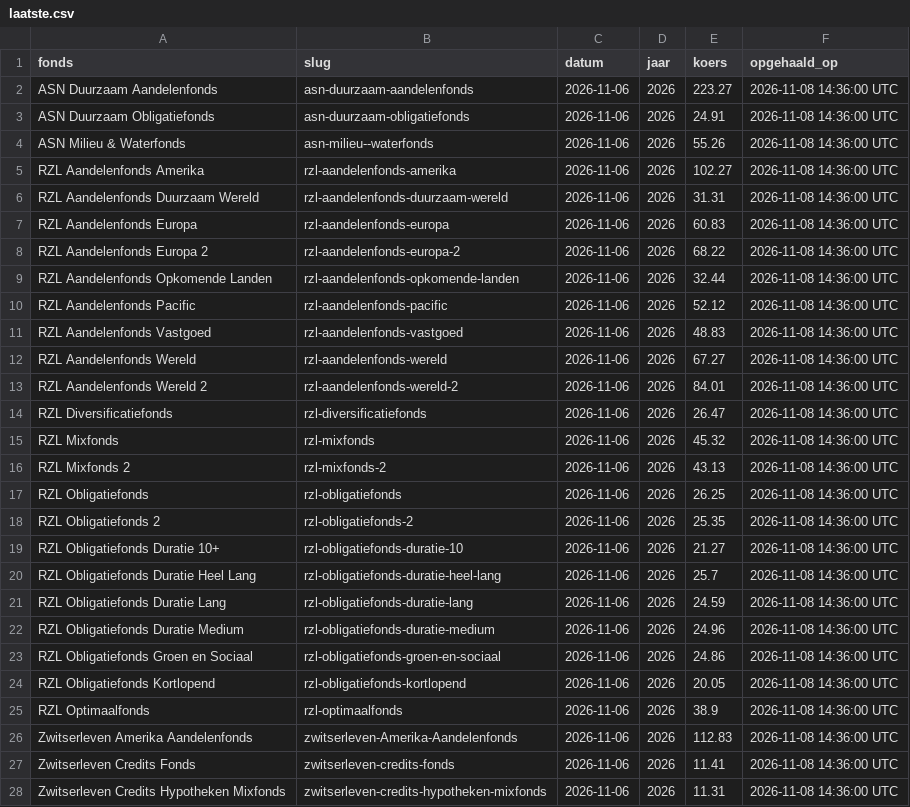
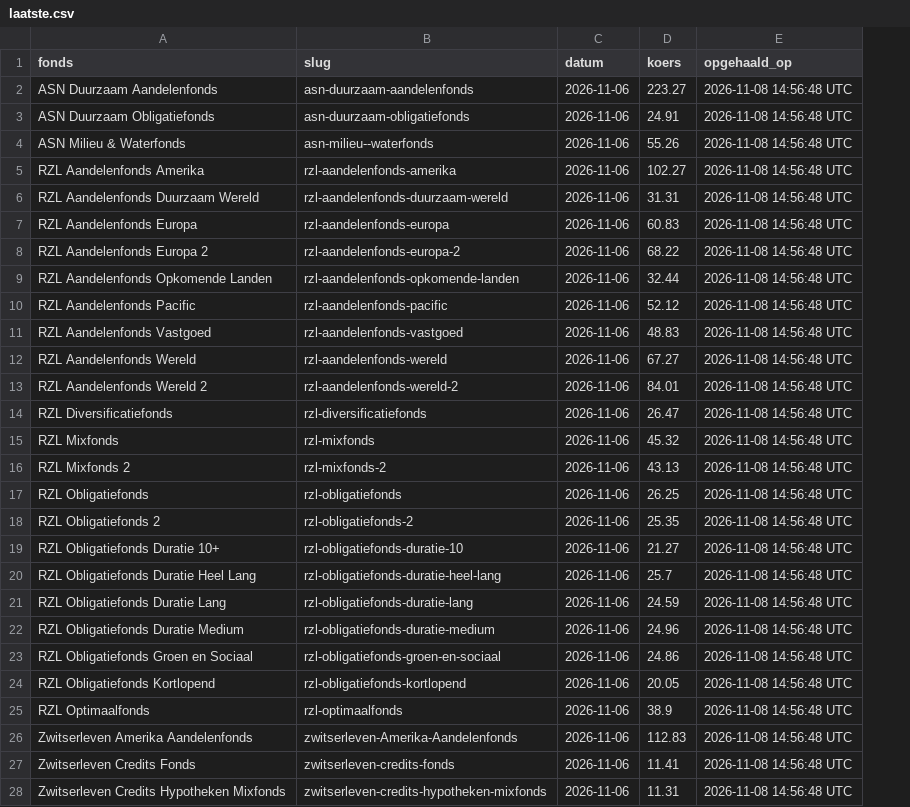
Before and after one commit to q-intelligence/zwitserleven_koersen, a CSV file: data/laatste.csv, drawn as a sheet; only a part is shown; removed rows and columns are numbered as before the commit, all else as after; the diff covers the shown part only; the diff names each change by its address in the sheet, - before the commit and + after, or states it on an @@ line.

```diff
--- a/data/laatste.csv
+++ b/data/laatste.csv
-column D (jaar), rows 2-28: all 2026
-E2:E28 (opgehaald_op): 2026-11-08 14:36:00 UTC
+E2:E28 (opgehaald_op): 2026-11-08 14:56:48 UTC
```
Also changed, not shown: 58 edited cells elsewhere in this file, data/koersen.csv.
